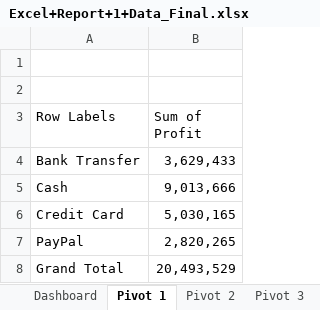
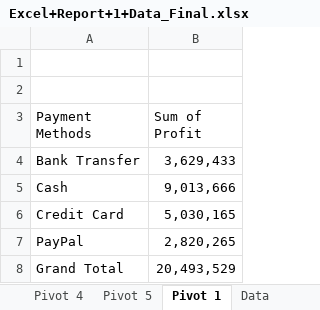
Before and after one commit to Asad945423/DC_DDS_02, an Excel workbook: Excel/10. Pivot/Excel+Report+1+Data_Final.xlsx, sheet Pivot 1, drawn as a sheet; values as stored, in another font and other column widths than the file's, no borders; charts and pictures not drawn; the diff names each change by its address in the sheet, - before the commit and + after, or states it on an @@ line.

Commit message:
Advance filters Pivot Table

```diff
--- a/Excel/10. Pivot/Excel+Report+1+Data_Final.xlsx (sheet Pivot 1)
+++ b/Excel/10. Pivot/Excel+Report+1+Data_Final.xlsx (sheet Pivot 1)
-A3: Row Labels
+A3: Payment Methods
```
Also changed, not shown: other sheet tabs, charts or pictures, Excel/10. Pivot/start.xlsx, Excel/7. Xlookup/Lecture_XLookup_Solved.xlsx, 3 other files.
